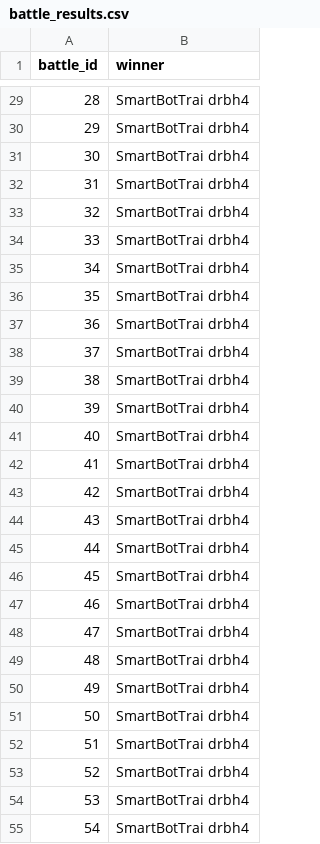
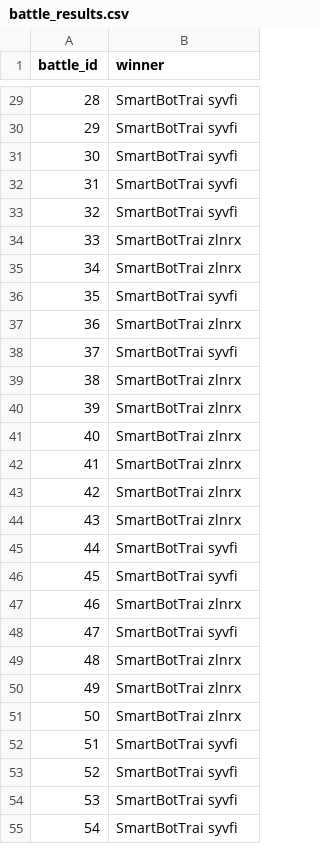
Before and after one commit to taemwht/Pokemon-AI-Doubles, a CSV file: battle_results.csv, drawn as a sheet; only a part is shown, gaps mark what is left out; the diff covers the shown part only.

```diff
--- a/battle_results.csv
+++ b/battle_results.csv
@@ -29,27 +29,27 @@ battle_id,winner
-28,SmartBotTrai drbh4
-29,SmartBotTrai drbh4
-30,SmartBotTrai drbh4
-31,SmartBotTrai drbh4
-32,SmartBotTrai drbh4
-33,SmartBotTrai drbh4
-34,SmartBotTrai drbh4
-35,SmartBotTrai drbh4
-36,SmartBotTrai drbh4
-37,SmartBotTrai drbh4
-38,SmartBotTrai drbh4
-39,SmartBotTrai drbh4
-40,SmartBotTrai drbh4
-41,SmartBotTrai drbh4
-42,SmartBotTrai drbh4
-43,SmartBotTrai drbh4
-44,SmartBotTrai drbh4
-45,SmartBotTrai drbh4
-46,SmartBotTrai drbh4
-47,SmartBotTrai drbh4
-48,SmartBotTrai drbh4
-49,SmartBotTrai drbh4
-50,SmartBotTrai drbh4
-51,SmartBotTrai drbh4
-52,SmartBotTrai drbh4
-53,SmartBotTrai drbh4
-54,SmartBotTrai drbh4
+28,SmartBotTrai syvfi
+29,SmartBotTrai syvfi
+30,SmartBotTrai syvfi
+31,SmartBotTrai syvfi
+32,SmartBotTrai syvfi
+33,SmartBotTrai zlnrx
+34,SmartBotTrai zlnrx
+35,SmartBotTrai syvfi
+36,SmartBotTrai zlnrx
+37,SmartBotTrai syvfi
+38,SmartBotTrai zlnrx
+39,SmartBotTrai zlnrx
+40,SmartBotTrai zlnrx
+41,SmartBotTrai zlnrx
+42,SmartBotTrai zlnrx
+43,SmartBotTrai zlnrx
+44,SmartBotTrai syvfi
+45,SmartBotTrai syvfi
+46,SmartBotTrai zlnrx
+47,SmartBotTrai syvfi
+48,SmartBotTrai zlnrx
+49,SmartBotTrai zlnrx
+50,SmartBotTrai zlnrx
+51,SmartBotTrai syvfi
+52,SmartBotTrai syvfi
+53,SmartBotTrai syvfi
+54,SmartBotTrai syvfi
```
Also changed, not shown: 173 edited cells elsewhere in this file, 1 other file.
